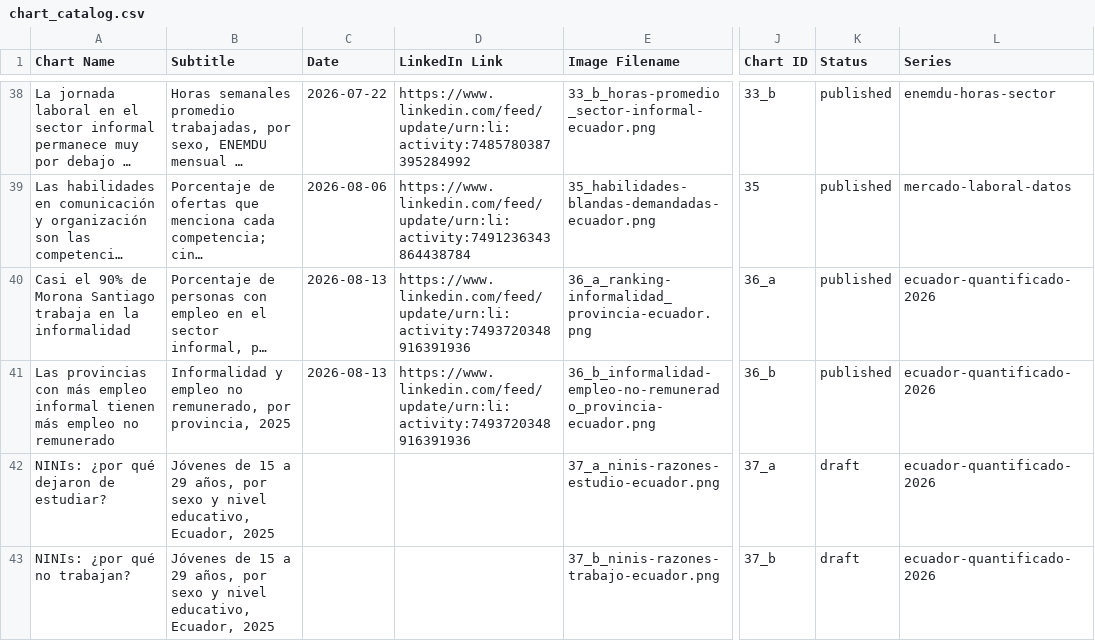
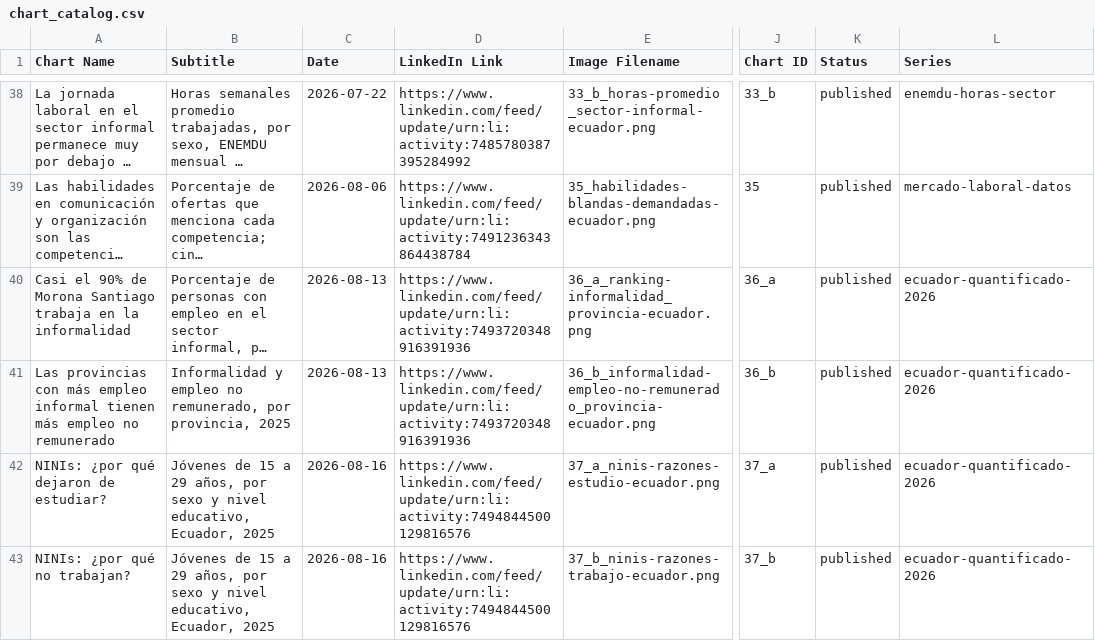
Before and after one commit to elquantificador/graficos-el-quantificador, a CSV file: outputs/chart_catalog/chart_catalog.csv, drawn as a sheet; only a part is shown, gaps mark what is left out; long unchanged cells end in …; the diff names each change by its address in the sheet, - before the commit and + after, or states it on an @@ line.

Commit message:
Publish NINI charts on LinkedIn

```diff
--- a/outputs/chart_catalog/chart_catalog.csv
+++ b/outputs/chart_catalog/chart_catalog.csv
-C42:C43 (Date): (empty)
+C42:C43 (Date): 2026-08-16
-D42:D43 (LinkedIn Link): (empty)
+D42:D43 (LinkedIn Link): https://www.linkedin.com/feed/update/urn:li:activity:7494844500129816576
-K42:K43 (Status): draft
+K42:K43 (Status): published
```
